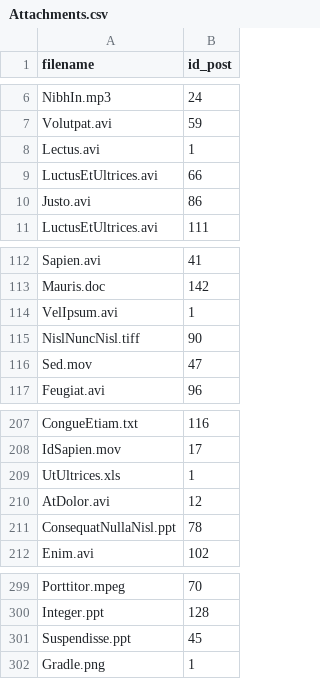
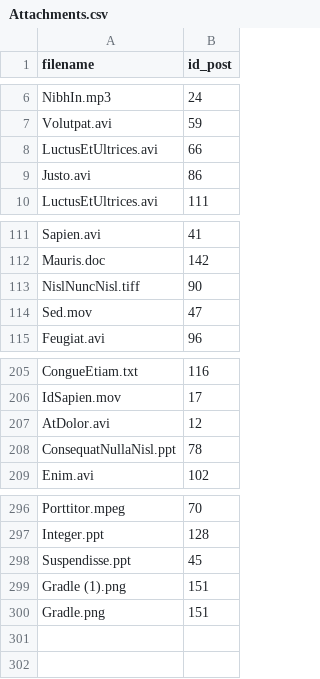
Before and after one commit to ZaQuty68/Java-Blog, a CSV file: src/main/java/com/example/projekt1/csv/Attachments.csv, drawn as a sheet; only a part is shown, gaps mark what is left out.

```diff
--- a/src/main/java/com/example/projekt1/csv/Attachments.csv
+++ b/src/main/java/com/example/projekt1/csv/Attachments.csv
@@ -7,3 +7,2 @@ NibhIn.mp3,24
 Volutpat.avi,59
-Lectus.avi,1
 LuctusEtUltrices.avi,66
@@ -113,3 +112,2 @@ Sapien.avi,41
 Mauris.doc,142
-VelIpsum.avi,1
 NislNuncNisl.tiff,90
@@ -208,3 +206,2 @@ CongueEtiam.txt,116
 IdSapien.mov,17
-UtUltrices.xls,1
 AtDolor.avi,12
@@ -301,2 +298,3 @@ Integer.ppt,128
 Suspendisse.ppt,45
-Gradle.png,1
+Gradle (1).png,151
+Gradle.png,151
```
Also changed, not shown: src/main/java/com/example/projekt1/csv/Comments2.csv, src/main/java/com/example/projekt1/csv/Posts.csv, 32 other files.
